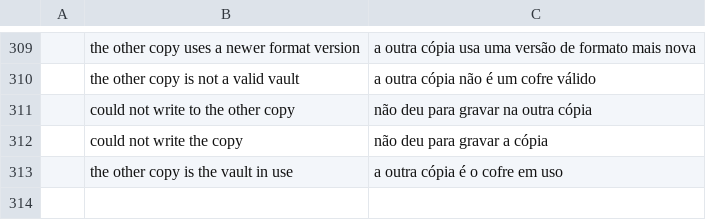
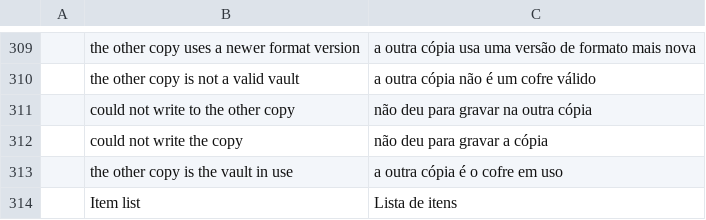
Before and after one commit to Anon5T4R/Local-Keys, a TSV file: i18n/locales/pt-br/localkeys.tsv, drawn as a sheet; only a part is shown, gaps mark what is left out; the diff names each change by its address in the sheet, - before the commit and + after, or states it on an @@ line.

```diff
--- a/i18n/locales/pt-br/localkeys.tsv
+++ b/i18n/locales/pt-br/localkeys.tsv
+row 314:  | Item list | Lista de itens
```
Also changed, not shown: i18n/locales/es/localkeys.tsv, 4 other files.
